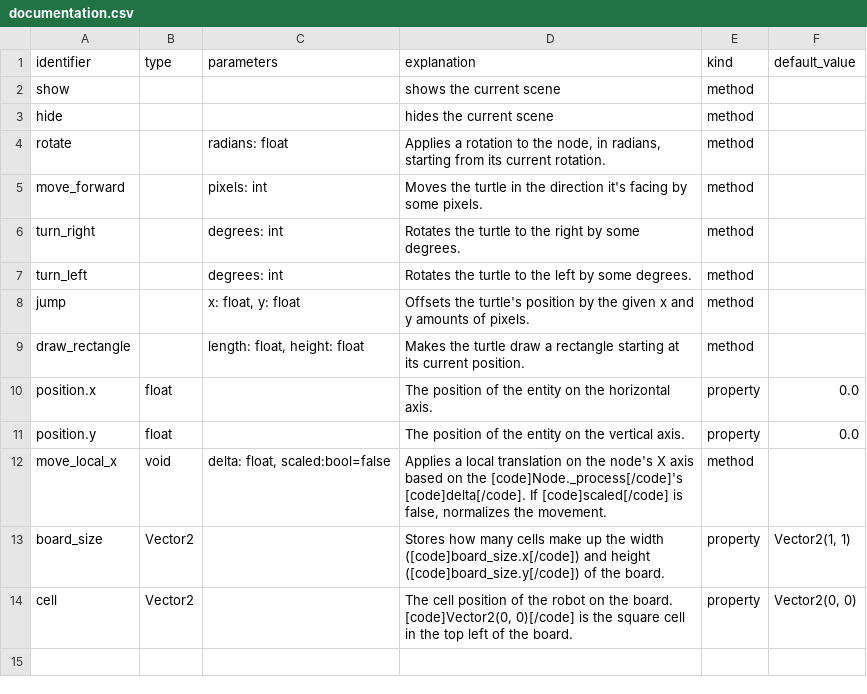
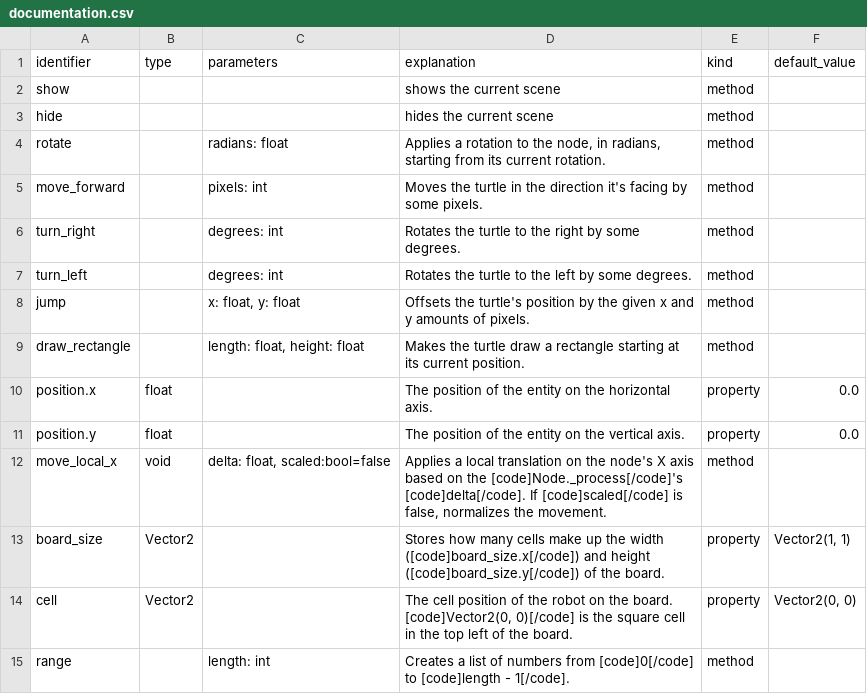
Before and after one commit to GDQuest/learn-gdscript, a CSV file: course/documentation.csv, drawn as a sheet.

```diff
--- a/course/documentation.csv
+++ b/course/documentation.csv
@@ -14 +14,2 @@ board_size,Vector2,,"Stores how many cells make up the width ([code]board_size.x
 cell,Vector2,,"The cell position of the robot on the board. [code]Vector2(0, 0)[/code] is the square cell in the top left of the board.",property,"Vector2(0, 0)",
+range,,"length: int","Creates a list of numbers from [code]0[/code] to [code]length - 1[/code].",method,
```
Also changed, not shown: 7 other files.
